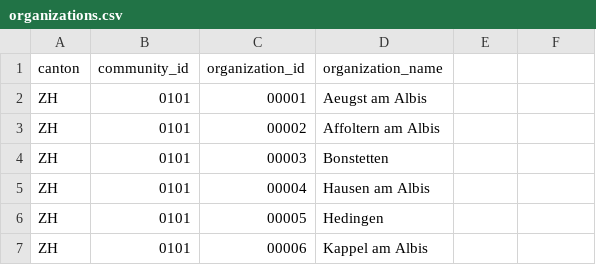
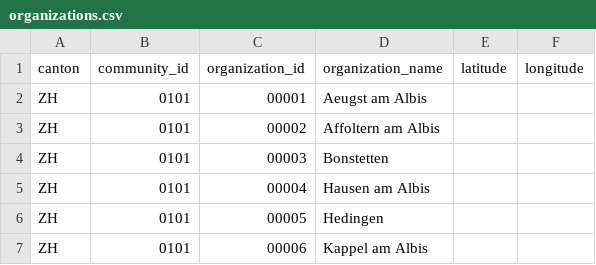
Before and after one commit to TYPO3-svn-archive/egovapi, a CSV file: Resources/Private/Data/organizations.csv, drawn as a sheet; only a part is shown.

Commit message:
[TASK] Added support for latitude/longitude coordinates of organizations
git-svn-id: https://svn.typo3.org/TYPO3v4/Extensions/egovapi/trunk@48231 735d13b6-9817-0410-8766-e36946ffe9aa

```diff
--- a/Resources/Private/Data/organizations.csv
+++ b/Resources/Private/Data/organizations.csv
@@ -1,2 +1,2 @@
-canton;community_id;organization_id;organization_name
+canton;community_id;organization_id;organization_name;latitude;longitude
 ZH;0101;00001;Aeugst am Albis
```
Also changed, not shown: 9 other files.
